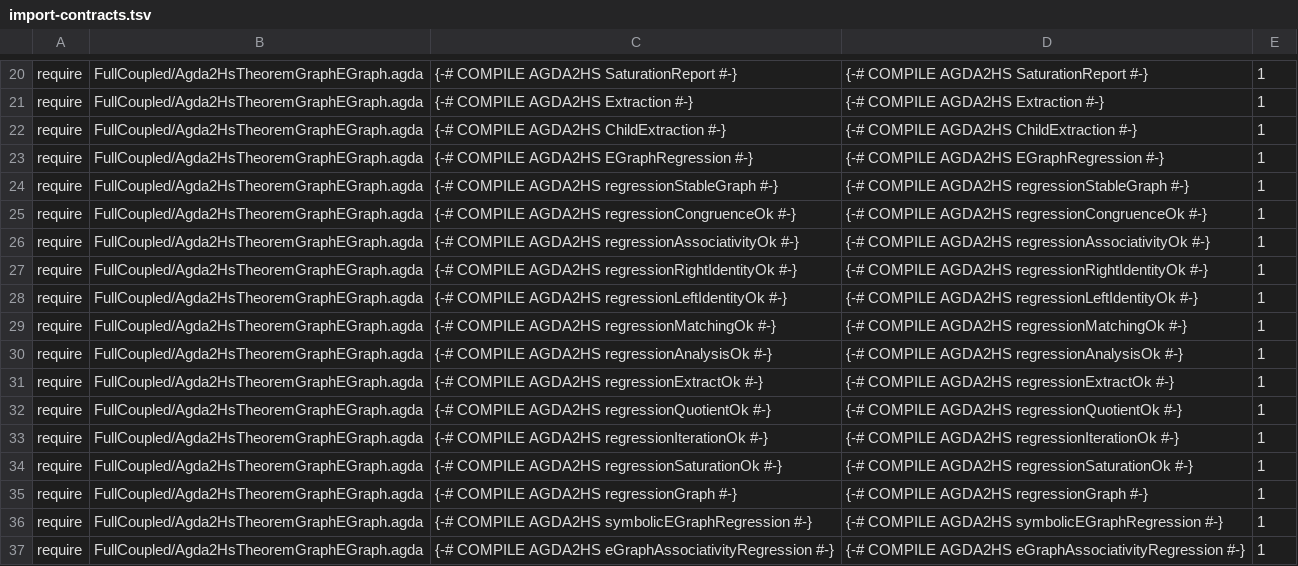
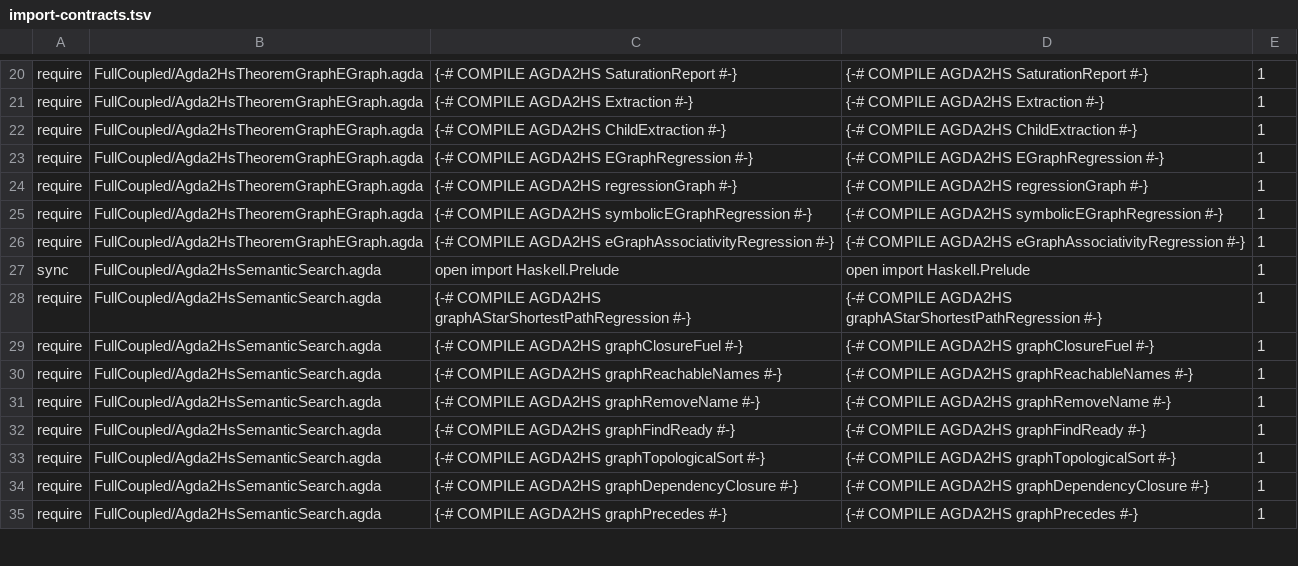
Before and after one commit to JohnChristianD/Deep-Watkins-Monoid-LSTM, a TSV file: .ci/agda/import-contracts.tsv, drawn as a sheet; only a part is shown, gaps mark what is left out; the shorter side is filled out with more unchanged rows.

Commit message:
Remove unsupported record-projection extraction contracts

```diff
--- a/.ci/agda/import-contracts.tsv
+++ b/.ci/agda/import-contracts.tsv
@@ -23,13 +23,2 @@ require	FullCoupled/Agda2HsTheoremGraphEGraph.agda	{-# COMPILE AGDA2HS ChildExtr
 require	FullCoupled/Agda2HsTheoremGraphEGraph.agda	{-# COMPILE AGDA2HS EGraphRegression #-}	{-# COMPILE AGDA2HS EGraphRegression #-}	1
-require	FullCoupled/Agda2HsTheoremGraphEGraph.agda	{-# COMPILE AGDA2HS regressionStableGraph #-}	{-# COMPILE AGDA2HS regressionStableGraph #-}	1
-require	FullCoupled/Agda2HsTheoremGraphEGraph.agda	{-# COMPILE AGDA2HS regressionCongruenceOk #-}	{-# COMPILE AGDA2HS regressionCongruenceOk #-}	1
-require	FullCoupled/Agda2HsTheoremGraphEGraph.agda	{-# COMPILE AGDA2HS regressionAssociativityOk #-}	{-# COMPILE AGDA2HS regressionAssociativityOk #-}	1
-require	FullCoupled/Agda2HsTheoremGraphEGraph.agda	{-# COMPILE AGDA2HS regressionRightIdentityOk #-}	{-# COMPILE AGDA2HS regressionRightIdentityOk #-}	1
-require	FullCoupled/Agda2HsTheoremGraphEGraph.agda	{-# COMPILE AGDA2HS regressionLeftIdentityOk #-}	{-# COMPILE AGDA2HS regressionLeftIdentityOk #-}	1
-require	FullCoupled/Agda2HsTheoremGraphEGraph.agda	{-# COMPILE AGDA2HS regressionMatchingOk #-}	{-# COMPILE AGDA2HS regressionMatchingOk #-}	1
-require	FullCoupled/Agda2HsTheoremGraphEGraph.agda	{-# COMPILE AGDA2HS regressionAnalysisOk #-}	{-# COMPILE AGDA2HS regressionAnalysisOk #-}	1
-require	FullCoupled/Agda2HsTheoremGraphEGraph.agda	{-# COMPILE AGDA2HS regressionExtractOk #-}	{-# COMPILE AGDA2HS regressionExtractOk #-}	1
-require	FullCoupled/Agda2HsTheoremGraphEGraph.agda	{-# COMPILE AGDA2HS regressionQuotientOk #-}	{-# COMPILE AGDA2HS regressionQuotientOk #-}	1
-require	FullCoupled/Agda2HsTheoremGraphEGraph.agda	{-# COMPILE AGDA2HS regressionIterationOk #-}	{-# COMPILE AGDA2HS regressionIterationOk #-}	1
-require	FullCoupled/Agda2HsTheoremGraphEGraph.agda	{-# COMPILE AGDA2HS regressionSaturationOk #-}	{-# COMPILE AGDA2HS regressionSaturationOk #-}	1
 require	FullCoupled/Agda2HsTheoremGraphEGraph.agda	{-# COMPILE AGDA2HS regressionGraph #-}	{-# COMPILE AGDA2HS regressionGraph #-}	1
```
